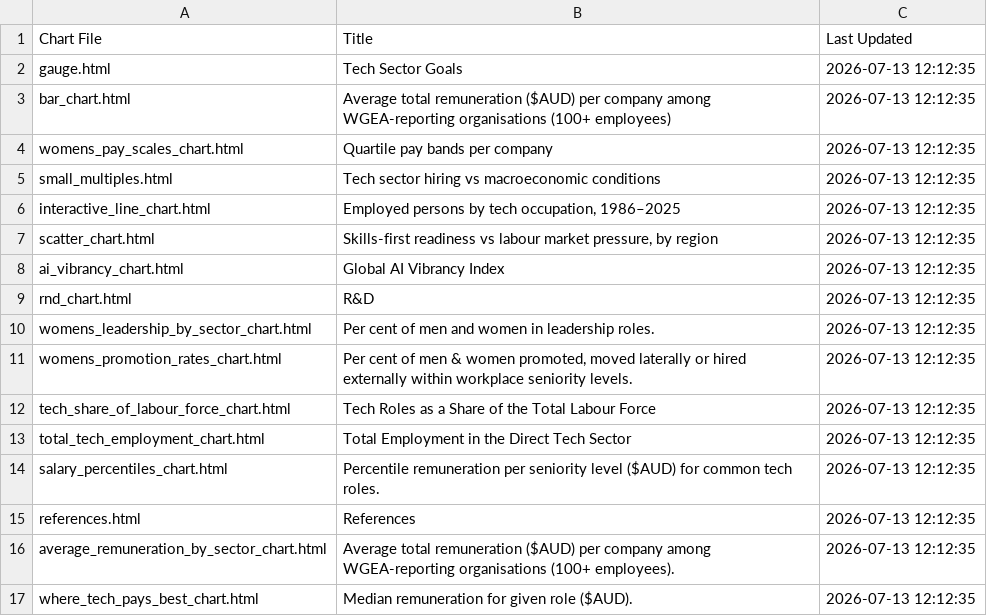
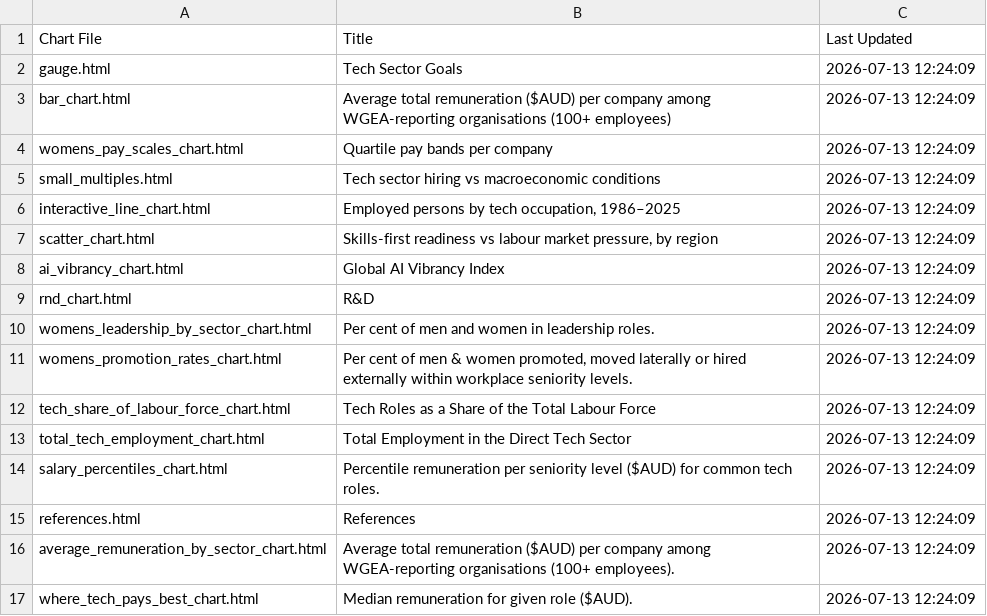
Before and after one commit to tca-research/tech_vector, a CSV file: charts/chart_manifest.csv, drawn as a sheet.

```diff
--- a/charts/chart_manifest.csv
+++ b/charts/chart_manifest.csv
@@ -1,17 +1,17 @@
 Chart File,Title,Last Updated
-gauge.html,Tech Sector Goals,2026-07-13 12:12:35
-bar_chart.html,Average total remuneration ($AUD) per company among WGEA-reporting organisations (100+ employees),2026-07-13 12:12:35
-womens_pay_scales_chart.html,Quartile pay bands per company,2026-07-13 12:12:35
-small_multiples.html,Tech sector hiring vs macroeconomic conditions,2026-07-13 12:12:35
-interactive_line_chart.html,"Employed persons by tech occupation, 1986–2025",2026-07-13 12:12:35
-scatter_chart.html,"Skills-first readiness vs labour market pressure, by region",2026-07-13 12:12:35
-ai_vibrancy_chart.html,Global AI Vibrancy Index,2026-07-13 12:12:35
-rnd_chart.html,R&D,2026-07-13 12:12:35
-womens_leadership_by_sector_chart.html,Per cent of men and women in leadership roles.,2026-07-13 12:12:35
-womens_promotion_rates_chart.html,"Per cent of men & women promoted, moved laterally or hired externally within workplace seniority levels.",2026-07-13 12:12:35
-tech_share_of_labour_force_chart.html,Tech Roles as a Share of the Total Labour Force,2026-07-13 12:12:35
-total_tech_employment_chart.html,Total Employment in the Direct Tech Sector,2026-07-13 12:12:35
-salary_percentiles_chart.html,Percentile remuneration per seniority level ($AUD) for common tech roles.,2026-07-13 12:12:35
-references.html,References,2026-07-13 12:12:35
-average_remuneration_by_sector_chart.html,Average total remuneration ($AUD) per company among WGEA-reporting organisations (100+ employees).,2026-07-13 12:12:35
-where_tech_pays_best_chart.html,Median remuneration for given role ($AUD).,2026-07-13 12:12:35
+gauge.html,Tech Sector Goals,2026-07-13 12:24:09
+bar_chart.html,Average total remuneration ($AUD) per company among WGEA-reporting organisations (100+ employees),2026-07-13 12:24:09
+womens_pay_scales_chart.html,Quartile pay bands per company,2026-07-13 12:24:09
+small_multiples.html,Tech sector hiring vs macroeconomic conditions,2026-07-13 12:24:09
+interactive_line_chart.html,"Employed persons by tech occupation, 1986–2025",2026-07-13 12:24:09
+scatter_chart.html,"Skills-first readiness vs labour market pressure, by region",2026-07-13 12:24:09
+ai_vibrancy_chart.html,Global AI Vibrancy Index,2026-07-13 12:24:09
+rnd_chart.html,R&D,2026-07-13 12:24:09
+womens_leadership_by_sector_chart.html,Per cent of men and women in leadership roles.,2026-07-13 12:24:09
+womens_promotion_rates_chart.html,"Per cent of men & women promoted, moved laterally or hired externally within workplace seniority levels.",2026-07-13 12:24:09
+tech_share_of_labour_force_chart.html,Tech Roles as a Share of the Total Labour Force,2026-07-13 12:24:09
+total_tech_employment_chart.html,Total Employment in the Direct Tech Sector,2026-07-13 12:24:09
+salary_percentiles_chart.html,Percentile remuneration per seniority level ($AUD) for common tech roles.,2026-07-13 12:24:09
+references.html,References,2026-07-13 12:24:09
+average_remuneration_by_sector_chart.html,Average total remuneration ($AUD) per company among WGEA-reporting organisations (100+ employees).,2026-07-13 12:24:09
+where_tech_pays_best_chart.html,Median remuneration for given role ($AUD).,2026-07-13 12:24:09
```
Also changed, not shown: 2 other files.
